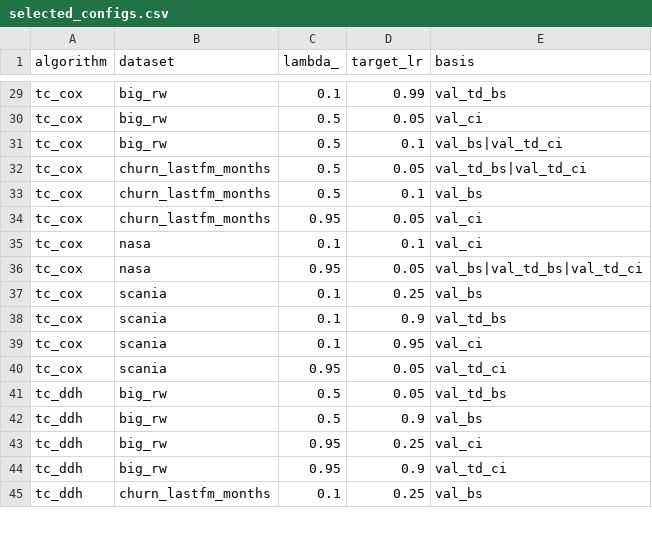
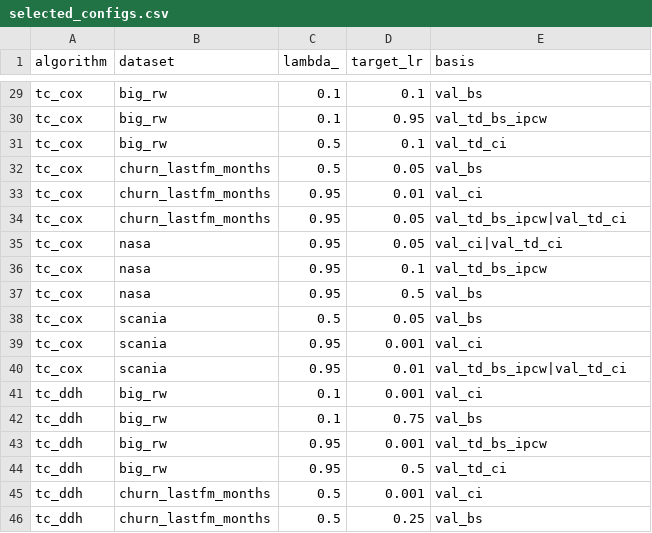
Before and after one commit to marianaw/deeptcsr, a CSV file: results/final/selected_configs.csv, drawn as a sheet; only a part is shown, gaps mark what is left out; removed rows and columns are numbered as before the commit, all else as after; the diff covers the shown part only; the diff names each change by its address in the sheet, - before the commit and + after, or states it on an @@ line.

```diff
--- a/results/final/selected_configs.csv
+++ b/results/final/selected_configs.csv
-D29 (target_lr): 0.99
+D29 (target_lr): 0.1
-E29 (basis): val_td_bs
+E29 (basis): val_bs
-C30 (lambda_): 0.5
+C30 (lambda_): 0.1
-D30 (target_lr): 0.05
+D30 (target_lr): 0.95
-E30 (basis): val_ci
+E30 (basis): val_td_bs_ipcw
-E31 (basis): val_bs|val_td_ci
+E31 (basis): val_td_ci
-E32 (basis): val_td_bs|val_td_ci
+E32 (basis): val_bs
-C33 (lambda_): 0.5
+C33 (lambda_): 0.95
-D33 (target_lr): 0.1
+D33 (target_lr): 0.01
-E33 (basis): val_bs
+E33 (basis): val_ci
-E34 (basis): val_ci
+E34 (basis): val_td_bs_ipcw|val_td_ci
+row 35: tc_cox | nasa | 0.95 | 0.05 | val_ci|val_td_ci
-C36 (lambda_): 0.1
+C36 (lambda_): 0.95
-E36 (basis): val_ci
+E36 (basis): val_td_bs_ipcw
-D37 (target_lr): 0.05
+D37 (target_lr): 0.5
-E37 (basis): val_bs|val_td_bs|val_td_ci
+E37 (basis): val_bs
-C38 (lambda_): 0.1
+C38 (lambda_): 0.5
-D38 (target_lr): 0.25
+D38 (target_lr): 0.05
-row 38: tc_cox | scania | 0.1 | 0.9 | val_td_bs
-C39 (lambda_): 0.1
+C39 (lambda_): 0.95
-D39 (target_lr): 0.95
+D39 (target_lr): 0.001
-D40 (target_lr): 0.05
+D40 (target_lr): 0.01
-E40 (basis): val_td_ci
+E40 (basis): val_td_bs_ipcw|val_td_ci
-C41:C42 (lambda_): 0.5
+C41:C42 (lambda_): 0.1
-D41 (target_lr): 0.05
+D41 (target_lr): 0.001
-E41 (basis): val_td_bs
+E41 (basis): val_ci
-D42 (target_lr): 0.9
+D42 (target_lr): 0.75
-D43 (target_lr): 0.25
+D43 (target_lr): 0.001
-E43 (basis): val_ci
+E43 (basis): val_td_bs_ipcw
-D44 (target_lr): 0.9
+D44 (target_lr): 0.5
+row 45: tc_ddh | churn_lastfm_months | 0.5 | 0.001 | val_ci
-C46 (lambda_): 0.1
+C46 (lambda_): 0.5
```
Also changed, not shown: 3 added rows, 3 removed rows and 39 edited cells elsewhere in this file, results/small_data/summary.csv, 49 other files.
